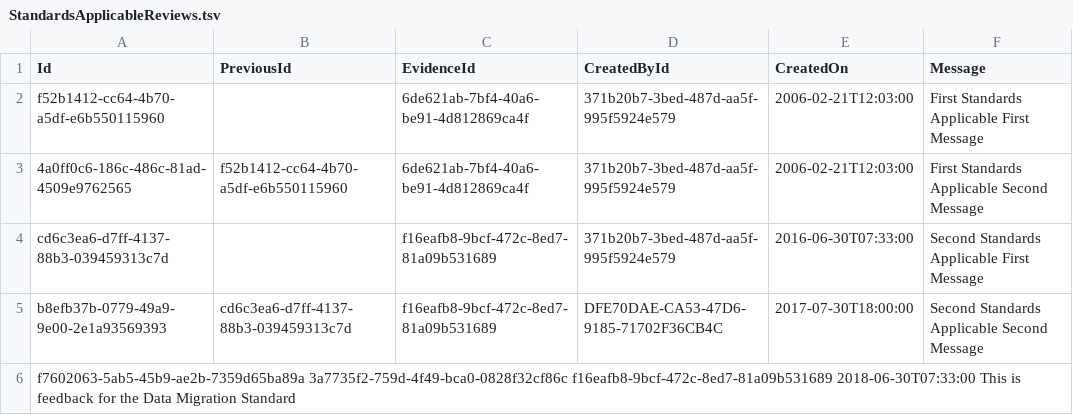
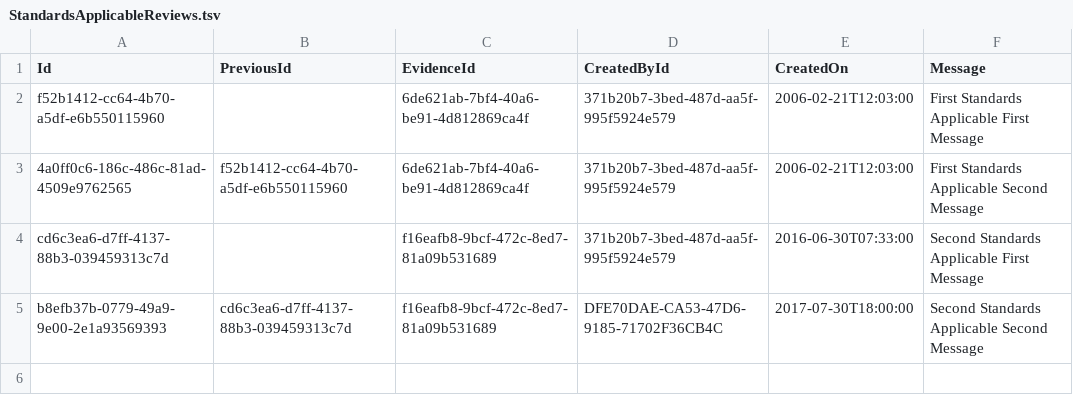
Before and after one commit to nhs-digital-gp-it-futures/NHSBuyingCatalogue, a TSV file: beta-private/api/NHSD.GPITF.BuyingCatalog/Data/StandardsApplicableReviews.tsv, drawn as a sheet.

```diff
--- a/beta-private/api/NHSD.GPITF.BuyingCatalog/Data/StandardsApplicableReviews.tsv
+++ b/beta-private/api/NHSD.GPITF.BuyingCatalog/Data/StandardsApplicableReviews.tsv
@@ -5,2 +5 @@ cd6c3ea6-d7ff-4137-88b3-039459313c7d		f16eafb8-9bcf-472c-8ed7-81a09b531689	371b2
 b8efb37b-0779-49a9-9e00-2e1a93569393	cd6c3ea6-d7ff-4137-88b3-039459313c7d	f16eafb8-9bcf-472c-8ed7-81a09b531689	DFE70DAE-CA53-47D6-9185-71702F36CB4C	2017-07-30T18:00:00	Second Standards Applicable Second Message
-f7602063-5ab5-45b9-ae2b-7359d65ba89a        3a7735f2-759d-4f49-bca0-0828f32cf86c    f16eafb8-9bcf-472c-8ed7-81a09b531689    2018-06-30T07:33:00 This is feedback for the Data Migration Standard
```
Also changed, not shown: beta-private/api/NHSD.GPITF.BuyingCatalog/Data/StandardsApplicableEvidence.tsv.
